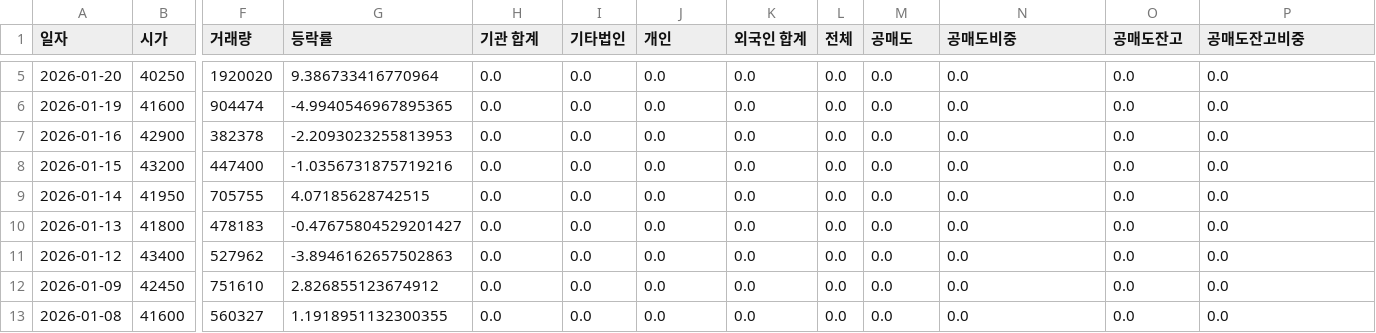
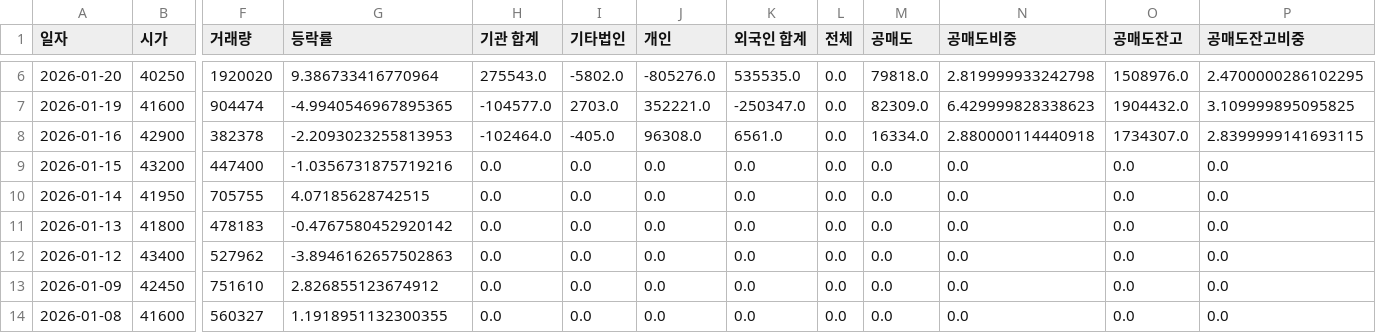
Before and after one commit to ccyun95/Food_cosmetic_distribution_work, a CSV file: data/Silicon_II_257720_stock_data.csv, drawn as a sheet; only a part is shown, gaps mark what is left out; addresses are those after the commit; the diff covers the shown part only; the diff names each change by its address in the sheet, - before the commit and + after, or states it on an @@ line.

```diff
--- a/data/Silicon_II_257720_stock_data.csv
+++ b/data/Silicon_II_257720_stock_data.csv
-H6 (기관 합계): 0.0
+H6 (기관 합계): 275543.0
-I6 (기타법인): 0.0
+I6 (기타법인): -5802.0
-J6 (개인): 0.0
+J6 (개인): -805276.0
-K6 (외국인 합계): 0.0
+K6 (외국인 합계): 535535.0
-M6 (공매도): 0.0
+M6 (공매도): 79818.0
-N6 (공매도비중): 0.0
+N6 (공매도비중): 2.819999933242798
-O6 (공매도잔고): 0.0
+O6 (공매도잔고): 1508976.0
-P6 (공매도잔고비중): 0.0
+P6 (공매도잔고비중): 2.4700000286102295
-H7 (기관 합계): 0.0
+H7 (기관 합계): -104577.0
-I7 (기타법인): 0.0
+I7 (기타법인): 2703.0
-J7 (개인): 0.0
+J7 (개인): 352221.0
-K7 (외국인 합계): 0.0
+K7 (외국인 합계): -250347.0
-M7 (공매도): 0.0
+M7 (공매도): 82309.0
-N7 (공매도비중): 0.0
+N7 (공매도비중): 6.429999828338623
-O7 (공매도잔고): 0.0
+O7 (공매도잔고): 1904432.0
-P7 (공매도잔고비중): 0.0
+P7 (공매도잔고비중): 3.109999895095825
-H8 (기관 합계): 0.0
+H8 (기관 합계): -102464.0
-I8 (기타법인): 0.0
+I8 (기타법인): -405.0
-J8 (개인): 0.0
+J8 (개인): 96308.0
-K8 (외국인 합계): 0.0
+K8 (외국인 합계): 6561.0
-M8 (공매도): 0.0
+M8 (공매도): 16334.0
-N8 (공매도비중): 0.0
+N8 (공매도비중): 2.880000114440918
-O8 (공매도잔고): 0.0
+O8 (공매도잔고): 1734307.0
-P8 (공매도잔고비중): 0.0
+P8 (공매도잔고비중): 2.8399999141693115
-G11 (등락률): -0.47675804529201427
+G11 (등락률): -0.4767580452920142
```
Also changed, not shown: 1 added row and 24 edited cells elsewhere in this file, data/APR_278470_stock_data.csv, data/Amore_Pacific_090430_stock_data.csv, 16 other files.
